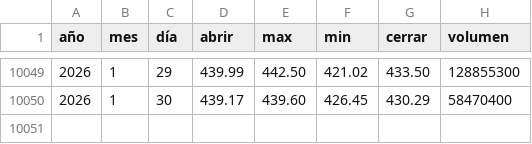
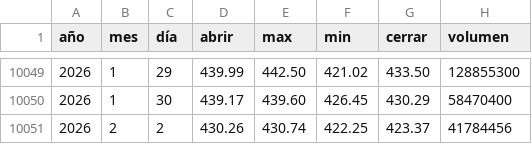
Before and after one commit to Alexis-Machado/proyecto-integrado-v-datos-msft-analytics, a CSV file: src/msft_analytics/static/data/historical.csv, drawn as a sheet; only a part is shown, gaps mark what is left out; the diff names each change by its address in the sheet, - before the commit and + after, or states it on an @@ line.

```diff
--- a/src/msft_analytics/static/data/historical.csv
+++ b/src/msft_analytics/static/data/historical.csv
+row 10051: 2026 | 2 | 2 | 430.26 | 430.74 | 422.25 | 423.37 | 41784456
```
Also changed, not shown: 6 other files.
